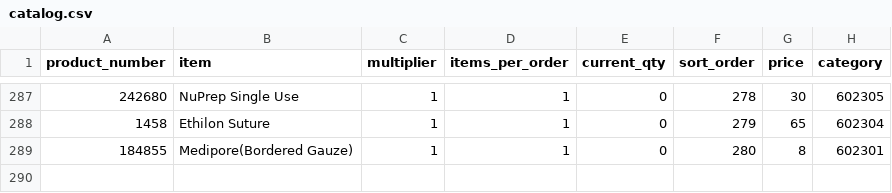
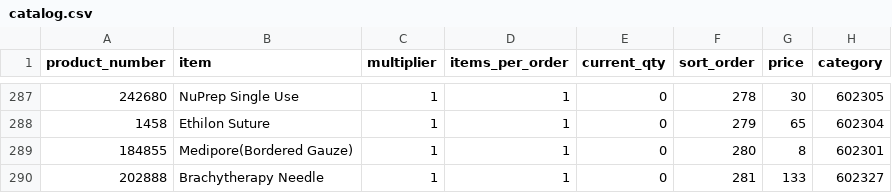
Before and after one commit to yelrambob/supply_QR, a CSV file: data/catalog.csv, drawn as a sheet; only a part is shown, gaps mark what is left out; the diff names each change by its address in the sheet, - before the commit and + after, or states it on an @@ line.

```diff
--- a/data/catalog.csv
+++ b/data/catalog.csv
+row 290: 202888 | Brachytherapy Needle | 1 | 1 | 0 | 281 | 133 | 602327
```
